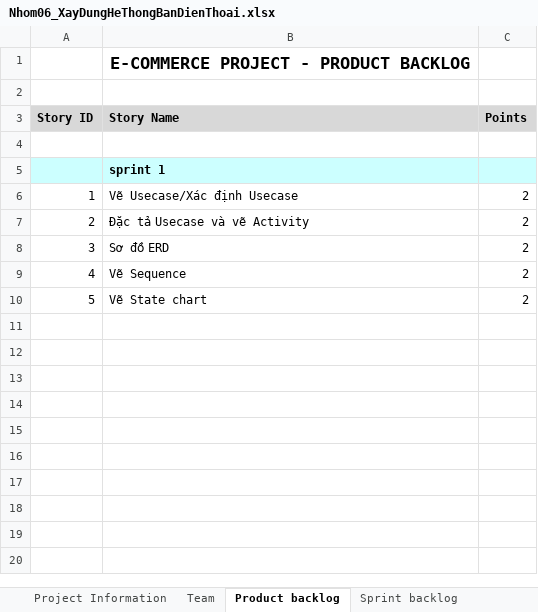
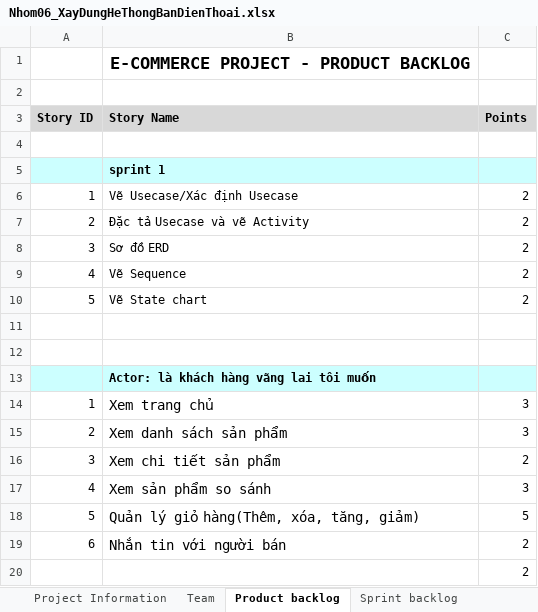
Before and after one commit to SightFad/DACNMP-Nhom06, an Excel workbook: Nhom06_XayDungHeThongBanDienThoai.xlsx, sheet Product backlog, drawn as a sheet; values as stored, in another font and other column widths than the file's, no borders; the diff names each change by its address in the sheet, - before the commit and + after, or states it on an @@ line.

```diff
--- a/Nhom06_XayDungHeThongBanDienThoai.xlsx (sheet Product backlog)
+++ b/Nhom06_XayDungHeThongBanDienThoai.xlsx (sheet Product backlog)
+row 11: (empty)
+row 12: (empty)
+row 13:  | Actor: là khách hàng vãng lai tôi muốn
+row 14: 1 | Xem trang chủ | 3
+row 15: 2 | Xem danh sách sản phẩm | 3
+row 16: 3 | Xem chi tiết sản phẩm | 2
+row 17: 4 | Xem sản phẩm so sánh | 3
+row 18: 5 | Quản lý giỏ hàng(Thêm, xóa, tăng, giảm) | 5
+row 19: 6 | Nhắn tin với người bán | 2
+row 20:  |  | 2
```
Also changed, not shown: sheet Sprint backlog.
